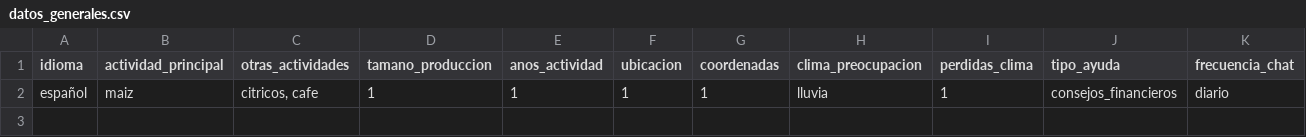
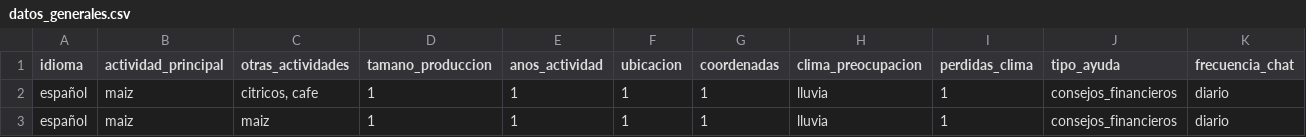
Before and after one commit to eduard4595/Agro_2, a CSV file: data/maiz2@gmail.com/datos_generales.csv, drawn as a sheet; only a part is shown; rows hold the shown columns only; the diff names each change by its address in the sheet, - before the commit and + after, or states it on an @@ line.

```diff
--- a/data/maiz2@gmail.com/datos_generales.csv
+++ b/data/maiz2@gmail.com/datos_generales.csv
+row 3: español | maiz | maiz | 1 | 1 | 1 | 1 | lluvia | 1 | consejos_financieros | diario
```
Also changed, not shown: data/cerdos_mx@gmail.com/datos_generales.csv, data/citricos@gmail.com/datos_generales.csv, 22 other files.
